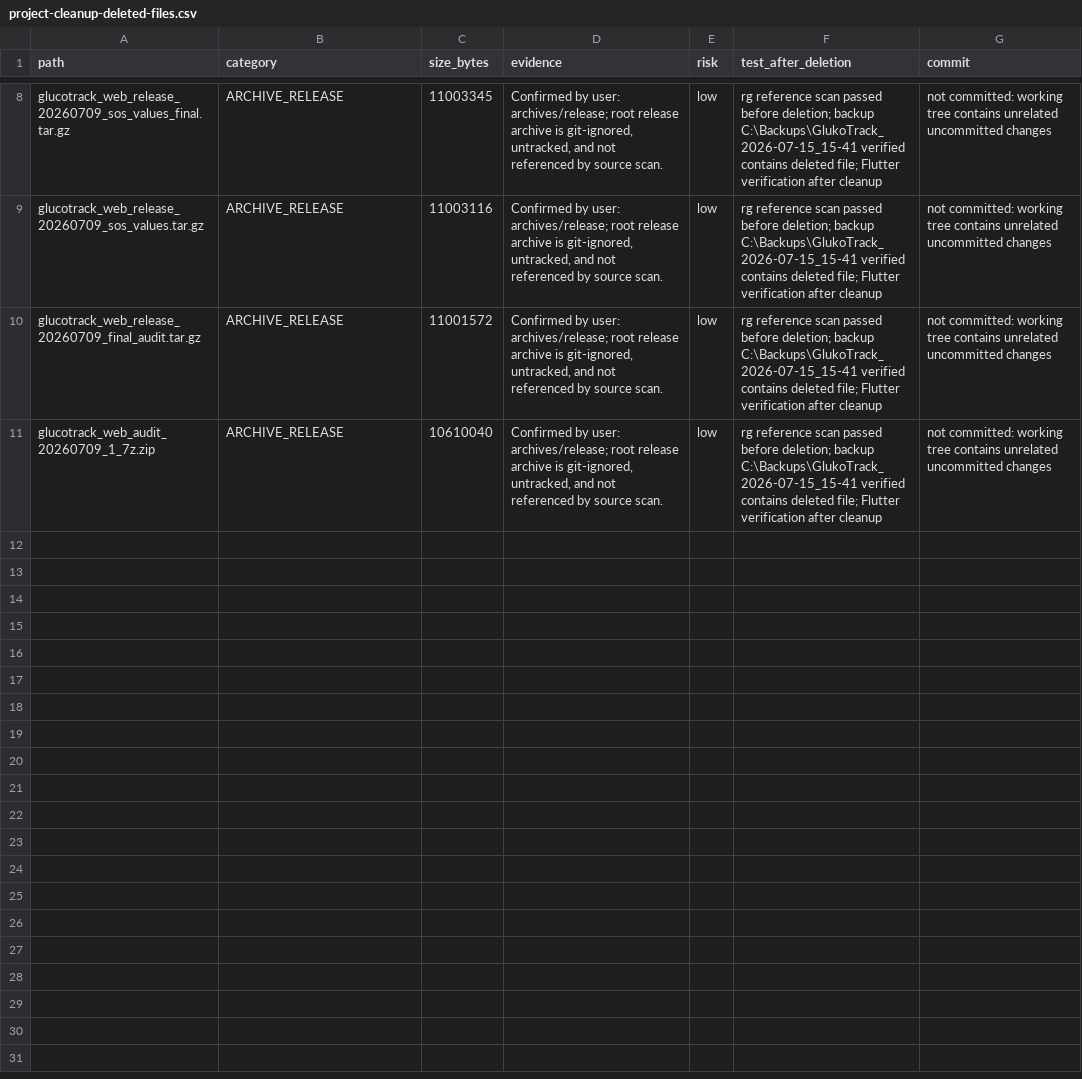
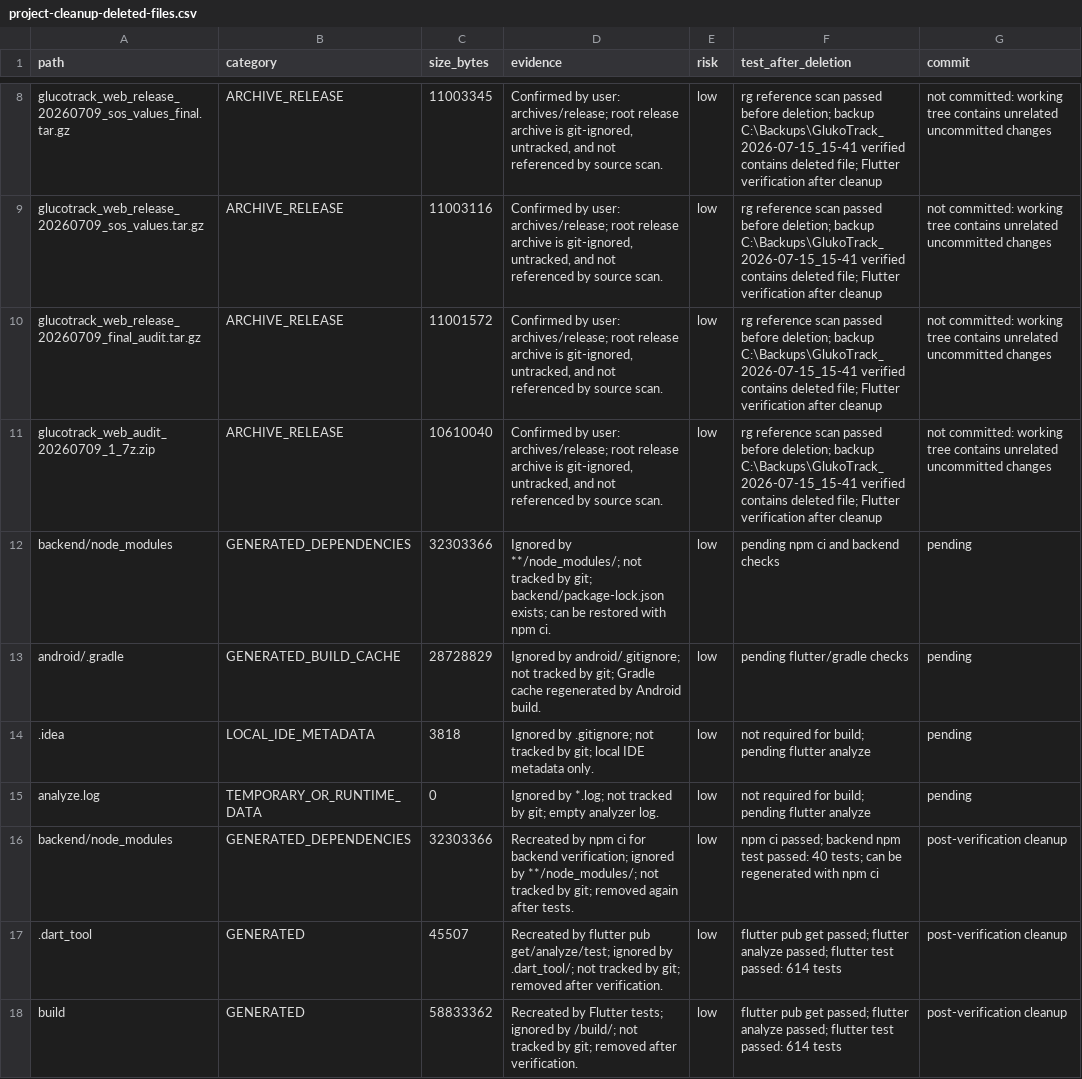
Before and after one commit to yj5ng9shvv-code/glucotrack-mvp, a CSV file: reports/project-cleanup-deleted-files.csv, drawn as a sheet; only a part is shown, gaps mark what is left out; the diff names each change by its address in the sheet, - before the commit and + after, or states it on an @@ line.

Commit message:
complete deep cleanup audit

```diff
--- a/reports/project-cleanup-deleted-files.csv
+++ b/reports/project-cleanup-deleted-files.csv
+row 12: backend/node_modules | GENERATED_DEPENDENCIES | 32303366 | Ignored by **/node_modules/; not tracked by git; backend/package-lock.json exists; can be restored with npm ci. | low | pending npm ci and backend checks | pending
+row 13: android/.gradle | GENERATED_BUILD_CACHE | 28728829 | Ignored by android/.gitignore; not tracked by git; Gradle cache regenerated by Android build. | low | pending flutter/gradle checks | pending
+row 14: .idea | LOCAL_IDE_METADATA | 3818 | Ignored by .gitignore; not tracked by git; local IDE metadata only. | low | not required for build; pending flutter analyze | pending
+row 15: analyze.log | TEMPORARY_OR_RUNTIME_DATA | 0 | Ignored by *.log; not tracked by git; empty analyzer log. | low | not required for build; pending flutter analyze | pending
+row 16: backend/node_modules | GENERATED_DEPENDENCIES | 32303366 | Recreated by npm ci for backend verification; ignored by **/node_modules/; not tracked by git; removed again after tests. | low | npm ci passed; backend npm test passed: 40 tests; can be regenerated with npm ci | post-verification cleanup
+row 17: .dart_tool | GENERATED | 45507 | Recreated by flutter pub get/analyze/test; ignored by .dart_tool/; not tracked by git; removed after verification. | low | flutter pub get passed; flutter analyze passed; flutter test passed: 614 tests | post-verification cleanup
+row 18: build | GENERATED | 58833362 | Recreated by Flutter tests; ignored by /build/; not tracked by git; removed after verification. | low | flutter pub get passed; flutter analyze passed; flutter test passed: 614 tests | post-verification cleanup
```
Also changed, not shown: 7 other files.
